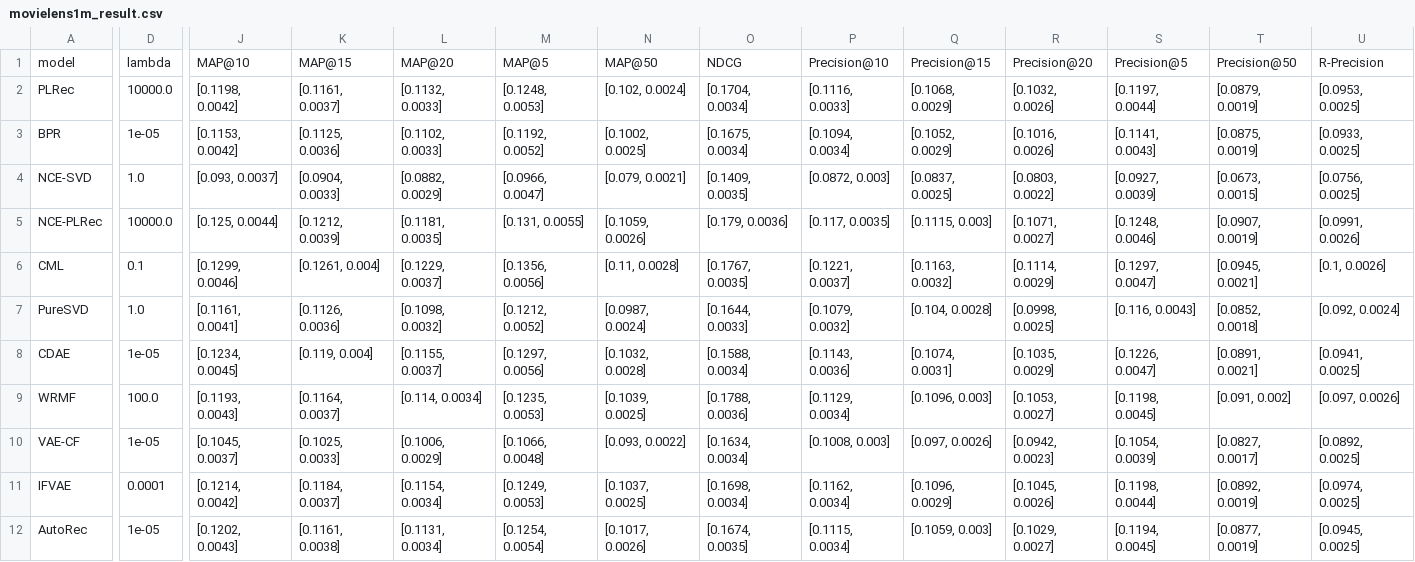
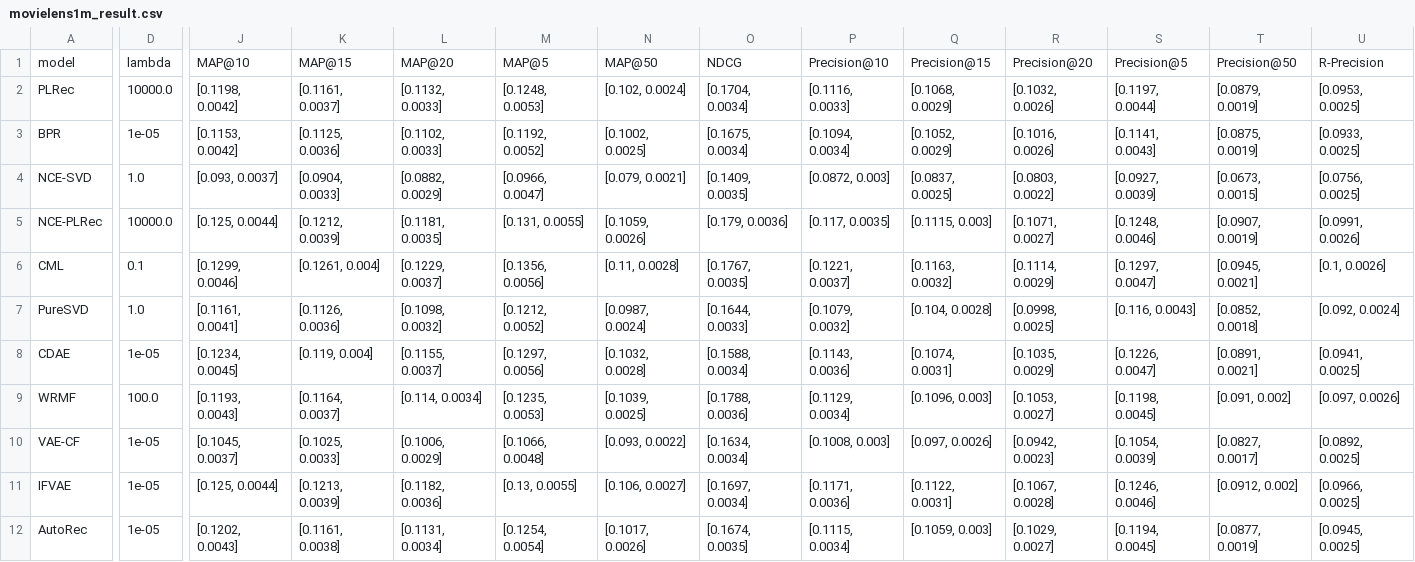
Before and after one commit to wuga214/Q-VAE-Recommendation, a CSV file: tables/movielens1m_result.csv, drawn as a sheet; only a part is shown, gaps mark what is left out; the diff covers the shown part only; the diff names each change by its address in the sheet, - before the commit and + after, or states it on an @@ line.

```diff
--- a/tables/movielens1m_result.csv
+++ b/tables/movielens1m_result.csv
-D11: 0.0001
+D11: 1e-05
-J11: [0.1214, 0.0042]
+J11: [0.125, 0.0044]
-K11: [0.1184, 0.0037]
+K11: [0.1213, 0.0039]
-L11: [0.1154, 0.0034]
+L11: [0.1182, 0.0036]
-M11: [0.1249, 0.0053]
+M11: [0.13, 0.0055]
-N11: [0.1037, 0.0025]
+N11: [0.106, 0.0027]
-O11: [0.1698, 0.0034]
+O11: [0.1697, 0.0034]
-P11: [0.1162, 0.0034]
+P11: [0.1171, 0.0036]
-Q11: [0.1096, 0.0029]
+Q11: [0.1122, 0.0031]
-R11: [0.1045, 0.0026]
+R11: [0.1067, 0.0028]
-S11: [0.1198, 0.0044]
+S11: [0.1246, 0.0046]
-T11: [0.0892, 0.0019]
+T11: [0.0912, 0.002]
-U11: [0.0974, 0.0025]
+U11: [0.0966, 0.0025]
```
Also changed, not shown: 5 edited cells elsewhere in this file, tables/movielens1m/ifvae.csv, 6 other files.
